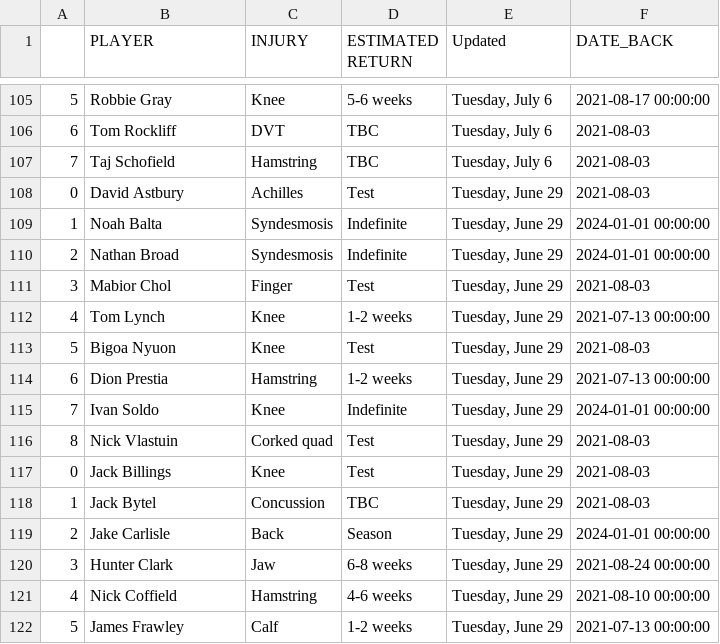
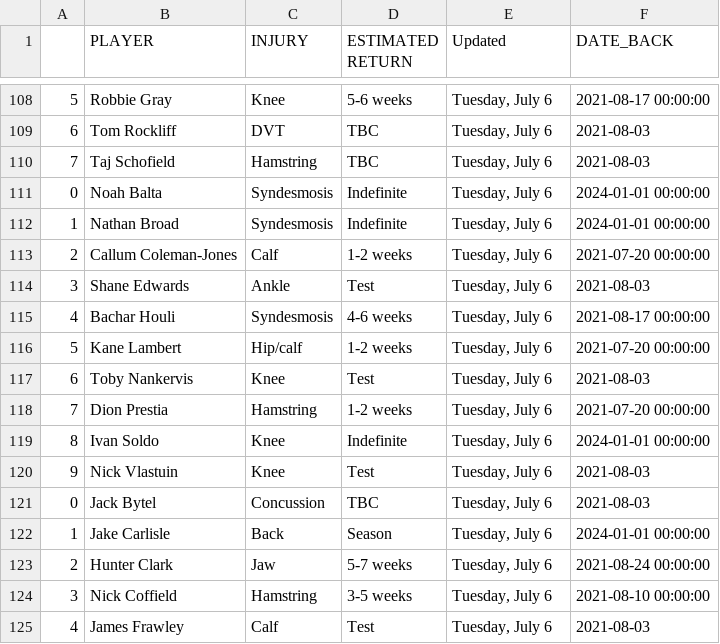
Before and after one commit to conradbez/afl_injuries, a CSV file: injuries.csv, drawn as a sheet; only a part is shown, gaps mark what is left out; the diff covers the shown part only.

```diff
--- a/injuries.csv
+++ b/injuries.csv
@@ -107,16 +110,16 @@
 7,Taj Schofield,Hamstring,TBC,"Tuesday, July 6",2021-08-03
-0,David Astbury,Achilles,Test,"Tuesday, June 29",2021-08-03
-1,Noah Balta,Syndesmosis,Indefinite,"Tuesday, June 29",2024-01-01 00:00:00
-2,Nathan Broad,Syndesmosis,Indefinite,"Tuesday, June 29",2024-01-01 00:00:00
-3,Mabior Chol,Finger,Test,"Tuesday, June 29",2021-08-03
-4,Tom Lynch,Knee,1-2 weeks,"Tuesday, June 29",2021-07-13 00:00:00
-5,Bigoa Nyuon,Knee,Test,"Tuesday, June 29",2021-08-03
-6,Dion Prestia,Hamstring,1-2 weeks,"Tuesday, June 29",2021-07-13 00:00:00
-7,Ivan Soldo,Knee,Indefinite,"Tuesday, June 29",2024-01-01 00:00:00
-8,Nick Vlastuin,Corked quad,Test,"Tuesday, June 29",2021-08-03
-0,Jack Billings,Knee,Test,"Tuesday, June 29",2021-08-03
-1,Jack Bytel,Concussion,TBC,"Tuesday, June 29",2021-08-03
-2,Jake Carlisle,Back,Season,"Tuesday, June 29",2024-01-01 00:00:00
-3,Hunter Clark,Jaw,6-8 weeks,"Tuesday, June 29",2021-08-24 00:00:00
-4,Nick Coffield,Hamstring,4-6 weeks,"Tuesday, June 29",2021-08-10 00:00:00
-5,James Frawley,Calf,1-2 weeks,"Tuesday, June 29",2021-07-13 00:00:00
+0,Noah Balta,Syndesmosis,Indefinite,"Tuesday, July 6",2024-01-01 00:00:00
+1,Nathan Broad,Syndesmosis,Indefinite,"Tuesday, July 6",2024-01-01 00:00:00
+2,Callum Coleman-Jones,Calf,1-2 weeks,"Tuesday, July 6",2021-07-20 00:00:00
+3,Shane Edwards,Ankle,Test,"Tuesday, July 6",2021-08-03
+4,Bachar Houli,Syndesmosis,4-6 weeks,"Tuesday, July 6",2021-08-17 00:00:00
+5,Kane Lambert,Hip/calf,1-2 weeks,"Tuesday, July 6",2021-07-20 00:00:00
+6,Toby Nankervis,Knee,Test,"Tuesday, July 6",2021-08-03
+7,Dion Prestia,Hamstring,1-2 weeks,"Tuesday, July 6",2021-07-20 00:00:00
+8,Ivan Soldo,Knee,Indefinite,"Tuesday, July 6",2024-01-01 00:00:00
+9,Nick Vlastuin,Knee,Test,"Tuesday, July 6",2021-08-03
+0,Jack Bytel,Concussion,TBC,"Tuesday, July 6",2021-08-03
+1,Jake Carlisle,Back,Season,"Tuesday, July 6",2024-01-01 00:00:00
+2,Hunter Clark,Jaw,5-7 weeks,"Tuesday, July 6",2021-08-24 00:00:00
+3,Nick Coffield,Hamstring,3-5 weeks,"Tuesday, July 6",2021-08-10 00:00:00
+4,James Frawley,Calf,Test,"Tuesday, July 6",2021-08-03
```
Also changed, not shown: 4 added rows, 1 removed row and 67 edited cells elsewhere in this file.
